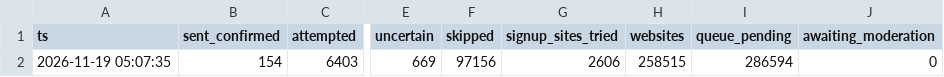
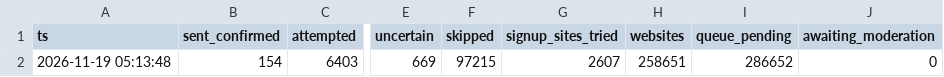
Before and after one commit to shkrelitechnologies-cloud/coco-run, a CSV file: summary.csv, drawn as a sheet; only a part is shown, gaps mark what is left out; the diff names each change by its address in the sheet, - before the commit and + after, or states it on an @@ line.

Commit message:
summary

```diff
--- a/summary.csv
+++ b/summary.csv
-A2 (ts): 2026-11-19 05:07:35
+A2 (ts): 2026-11-19 05:13:48
-F2 (skipped): 97156
+F2 (skipped): 97215
-G2 (signup_sites_tried): 2606
+G2 (signup_sites_tried): 2607
-H2 (websites): 258515
+H2 (websites): 258651
-I2 (queue_pending): 286594
+I2 (queue_pending): 286652
```
Also changed, not shown: daily_counts.csv.
